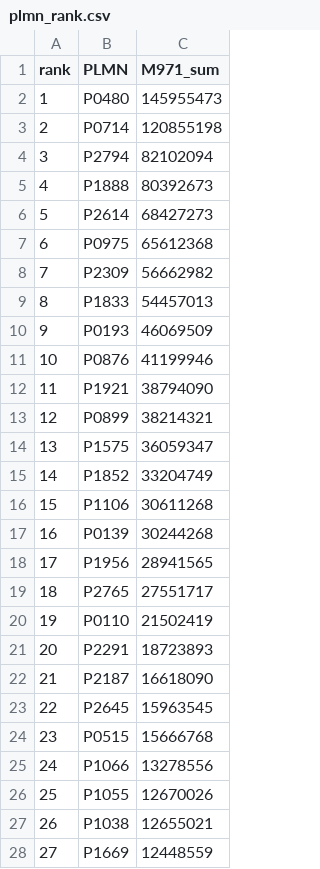
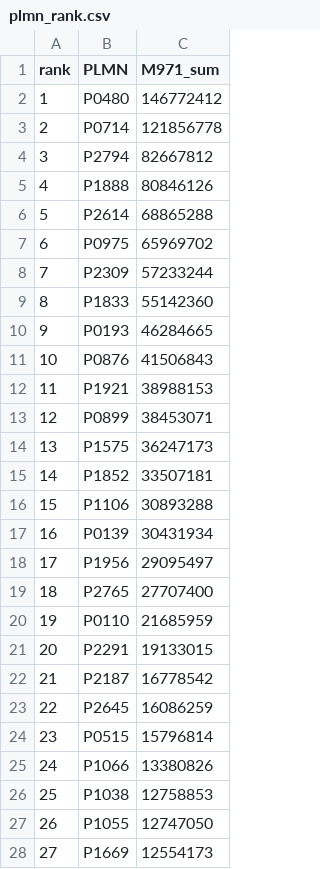
Before and after one commit to oksjjj/paperib, a CSV file: labeling/labels/plmn_rank.csv, drawn as a sheet; only a part is shown; the diff covers the shown part only.

```diff
--- a/labeling/labels/plmn_rank.csv
+++ b/labeling/labels/plmn_rank.csv
@@ -1,28 +1,28 @@
 rank,PLMN,M971_sum
-1,P0480,145955473
-2,P0714,120855198
-3,P2794,82102094
-4,P1888,80392673
-5,P2614,68427273
-6,P0975,65612368
-7,P2309,56662982
-8,P1833,54457013
-9,P0193,46069509
-10,P0876,41199946
-11,P1921,38794090
-12,P0899,38214321
-13,P1575,36059347
-14,P1852,33204749
-15,P1106,30611268
-16,P0139,30244268
-17,P1956,28941565
-18,P2765,27551717
-19,P0110,21502419
-20,P2291,18723893
-21,P2187,16618090
-22,P2645,15963545
-23,P0515,15666768
-24,P1066,13278556
-25,P1055,12670026
-26,P1038,12655021
-27,P1669,12448559
+1,P0480,146772412
+2,P0714,121856778
+3,P2794,82667812
+4,P1888,80846126
+5,P2614,68865288
+6,P0975,65969702
+7,P2309,57233244
+8,P1833,55142360
+9,P0193,46284665
+10,P0876,41506843
+11,P1921,38988153
+12,P0899,38453071
+13,P1575,36247173
+14,P1852,33507181
+15,P1106,30893288
+16,P0139,30431934
+17,P1956,29095497
+18,P2765,27707400
+19,P0110,21685959
+20,P2291,19133015
+21,P2187,16778542
+22,P2645,16086259
+23,P0515,15796814
+24,P1066,13380826
+25,P1038,12758853
+26,P1055,12747050
+27,P1669,12554173
```
Also changed, not shown: 79 edited cells elsewhere in this file, 4 other files.
